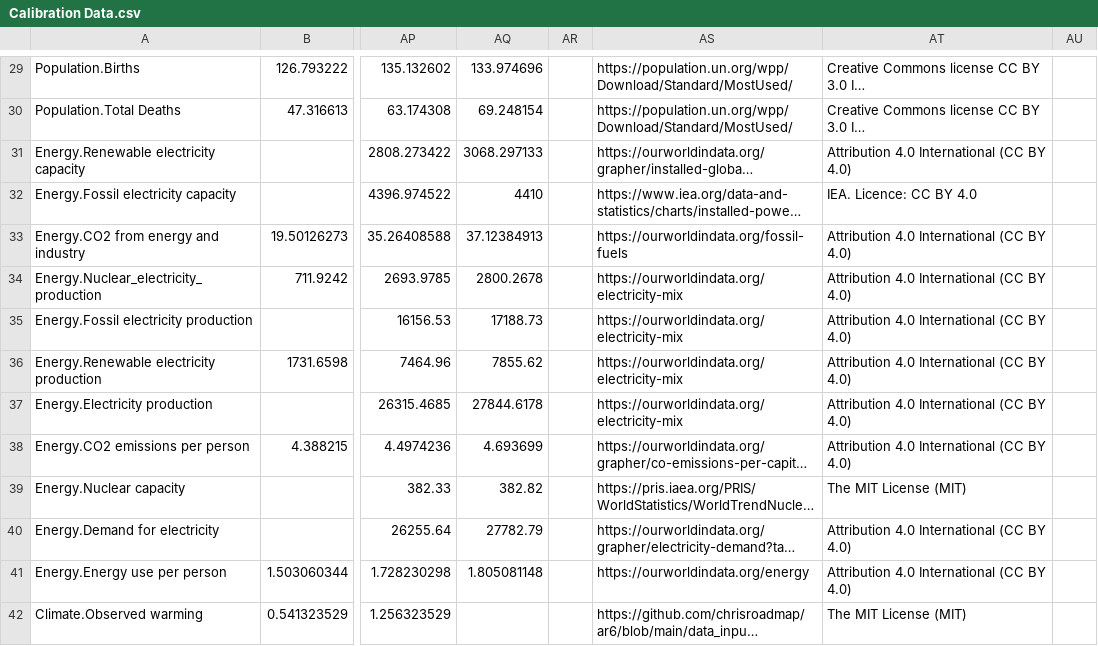
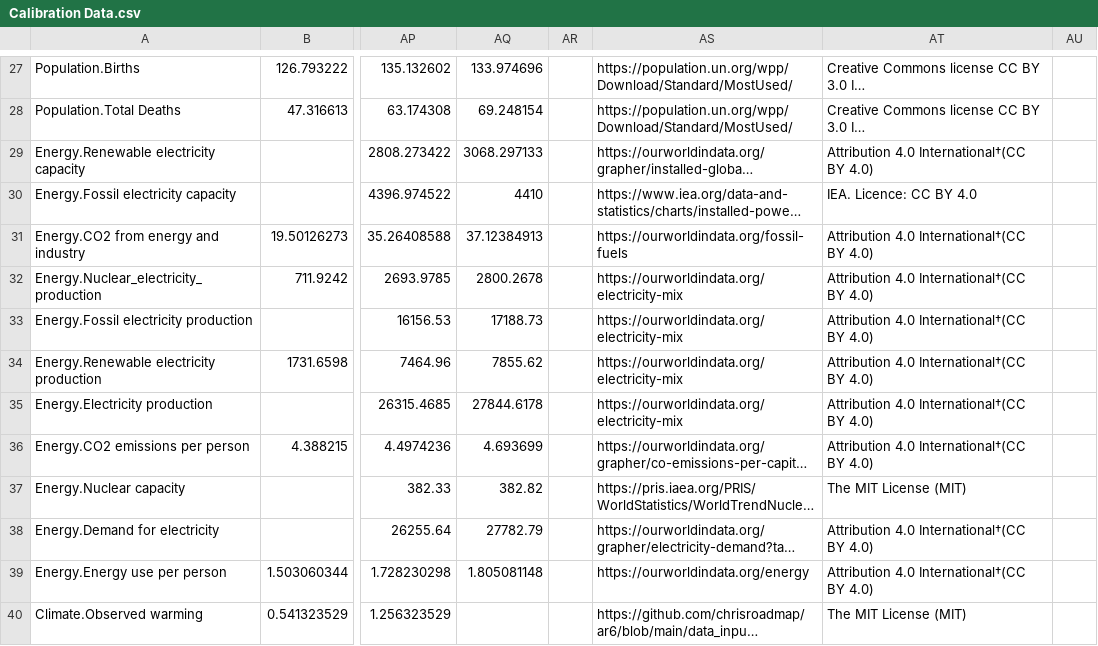
Before and after one commit to metno/WorldTransFRIDA, a CSV file: Data/Calibration Data.csv, drawn as a sheet; only a part is shown, gaps mark what is left out; long unchanged cells end in …; addresses are those after the commit; the diff covers the shown part only; the diff names each change by its address in the sheet, - before the commit and + after, or states it on an @@ line.

```diff
--- a/Data/Calibration Data.csv
+++ b/Data/Calibration Data.csv
-AT29: Attribution 4.0 International (CC BY 4.0)
+AT29: Attribution 4.0 International†(CC BY 4.0)
-AT31:AT36: Attribution 4.0 International (CC BY 4.0)
+AT31:AT36: Attribution 4.0 International†(CC BY 4.0)
-AT38:AT39: Attribution 4.0 International (CC BY 4.0)
+AT38:AT39: Attribution 4.0 International†(CC BY 4.0)
```
Also changed, not shown: 2 removed rows and 17 edited cells elsewhere in this file, 7 other files.
